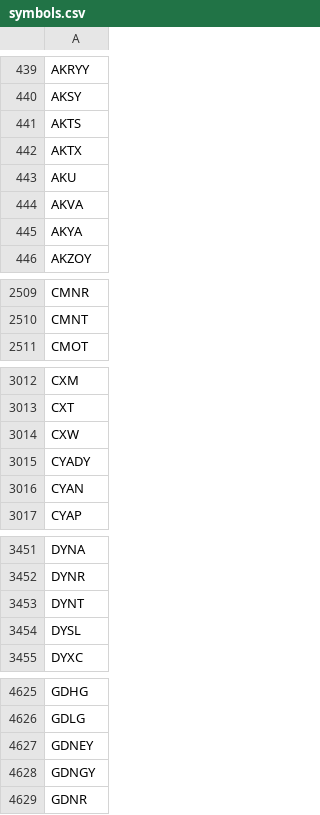
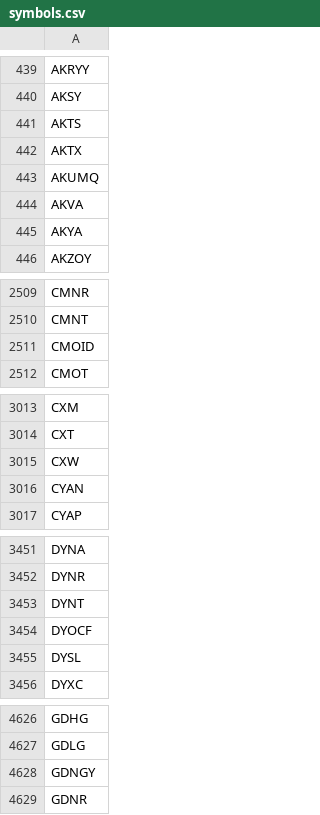
Before and after one commit to melder/symbols_options_csvs, a CSV file: symbols.csv, drawn as a sheet; only a part is shown, gaps mark what is left out; the diff covers the shown part only.

```diff
--- a/symbols.csv
+++ b/symbols.csv
@@ -442,3 +442,3 @@ AKTS
 AKTX
-AKU
+AKUMQ
 AKVA
@@ -2510,2 +2510,3 @@ CMNR
 CMNT
+CMOID
 CMOT
@@ -3014,3 +3015,2 @@ CXT
 CXW
-CYADY
 CYAN
@@ -3453,2 +3453,3 @@ DYNR
 DYNT
+DYOCF
 DYSL
@@ -4626,3 +4627,2 @@ GDHG
 GDLG
-GDNEY
 GDNGY
```
Also changed, not shown: 2 removed rows and 1 edited cell elsewhere in this file, aggregate.csv, monthlies.csv, 1 other file.
